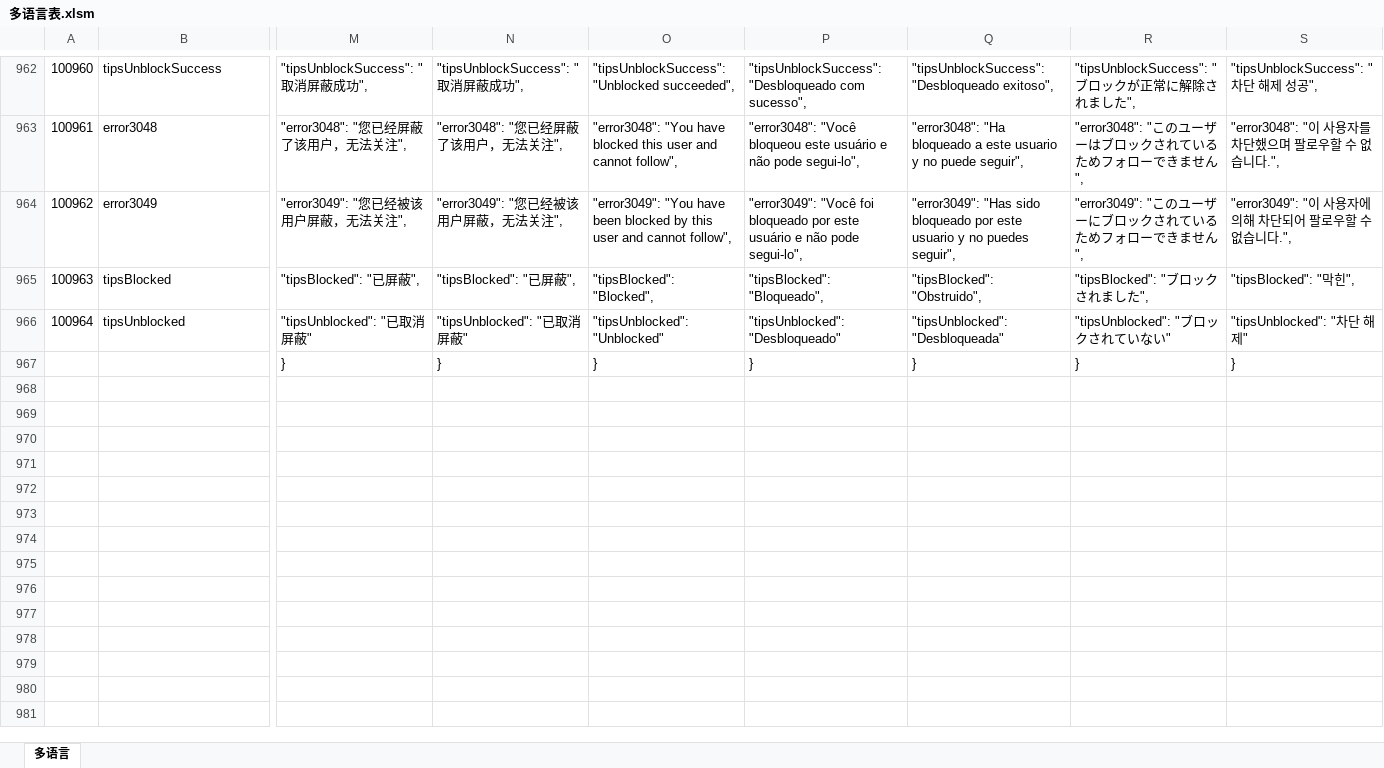
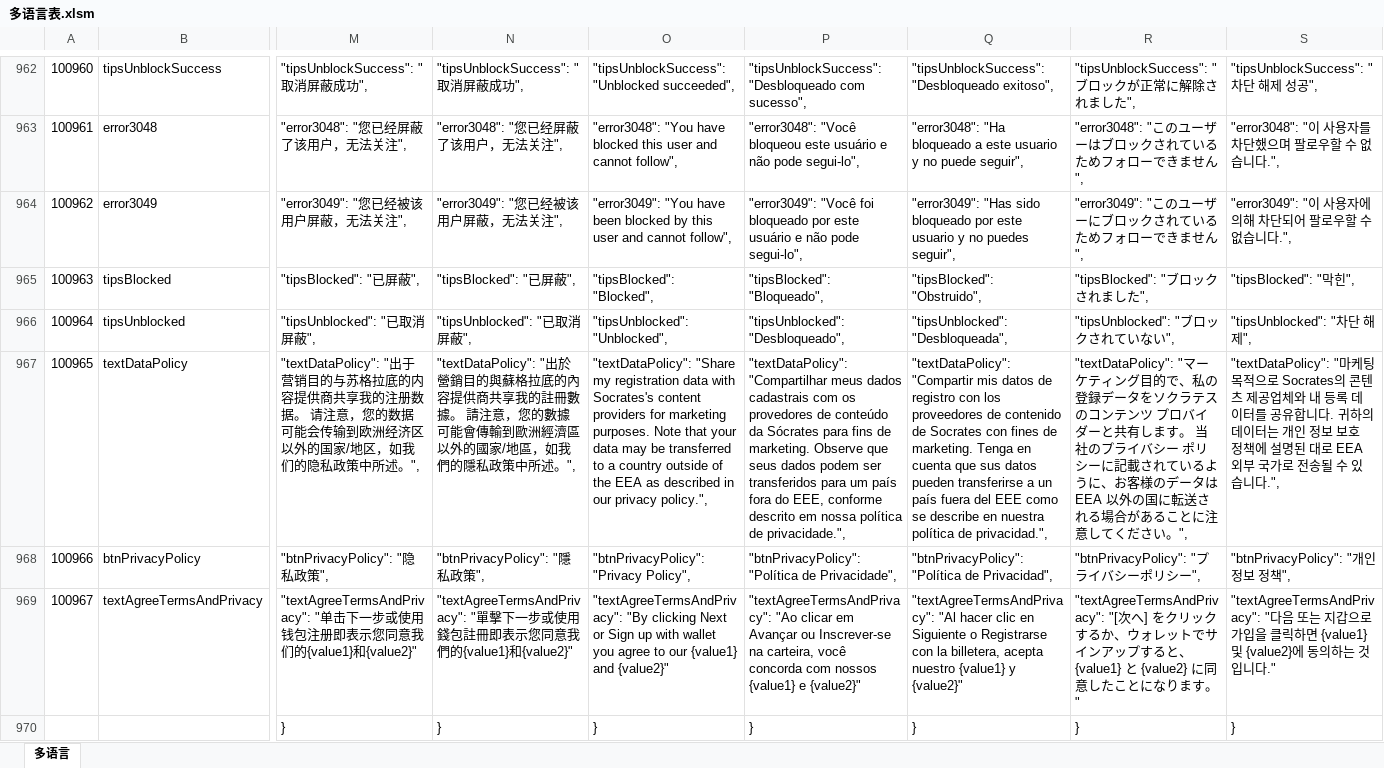
Before and after one commit to liujianyu57/socrates-lang, an Excel workbook: 多语言表.xlsm, sheet 多语言, drawn as a sheet; only a part is shown, gaps mark what is left out; values as stored, in another font and other column widths than the file's, no borders; charts and pictures and conditional formats not drawn; rows hold the shown columns only; the diff covers the shown part only; the diff names each change by its address in the sheet, - before the commit and + after, or states it on an @@ line.

```diff
--- a/多语言表.xlsm (sheet 多语言)
+++ b/多语言表.xlsm (sheet 多语言)
-M966: "tipsUnblocked": "已取消屏蔽"
+M966: "tipsUnblocked": "已取消屏蔽",
-N966: "tipsUnblocked": "已取消屏蔽"
+N966: "tipsUnblocked": "已取消屏蔽",
-O966: "tipsUnblocked": "Unblocked"
+O966: "tipsUnblocked": "Unblocked",
-P966: "tipsUnblocked": "Desbloqueado"
+P966: "tipsUnblocked": "Desbloqueado",
-Q966: "tipsUnblocked": "Desbloqueada"
+Q966: "tipsUnblocked": "Desbloqueada",
-R966: "tipsUnblocked": "ブロックされていない"
+R966: "tipsUnblocked": "ブロックされていない",
-S966: "tipsUnblocked": "차단 해제"
+S966: "tipsUnblocked": "차단 해제",
+row 967: 100965 | textDataPolicy | "textDataPolicy": "出于营销目的与苏格拉底的内容提供商共享我的注册数据。 请注意，您的数据可能会传输到欧洲经济区以外的国家/地区，如我们的隐私政策中所述。", | "textDataPolicy": "出於營銷目的與蘇格拉底的內容提供商共享我的註冊數據。 請注意，您的數據可能會傳輸到歐洲經濟區以外的國家/地區，如我們的隱私政策中所述。", | "textDataPolicy": "Share my registration data with Socrates's content providers for marketing purposes. Note that your data may be transferred to a country outside of the EEA as described in our privacy policy.", | "textDataPolicy": "Compartilhar meus dados cadastrais com os provedores de conteúdo da Sócrates para fins de marketing. Observe que seus dados podem ser transferidos para um país fora do EEE, conforme descrito em nossa política de privacidade.", | "textDataPolicy": "Compartir mis datos de registro con los proveedores de contenido de Socrates con fines de marketing. Tenga en cuenta que sus datos pueden transferirse a un país fuera del EEE como se describe en nuestra política de privacidad.", | "textDataPolicy": "マーケティング目的で、私の登録データをソクラテスのコンテンツ プロバイダーと共有します。 当社のプライバシー ポリシーに記載されているように、お客様のデータは EEA 以外の国に転送される場合があることに注意してください。", | "textDataPolicy": "마케팅 목적으로 Socrates의 콘텐츠 제공업체와 내 등록 데이터를 공유합니다. 귀하의 데이터는 개인 정보 보호 정책에 설명된 대로 EEA 외부 국가로 전송될 수 있습니다.",
+row 968: 100966 | btnPrivacyPolicy | "btnPrivacyPolicy": "隐私政策", | "btnPrivacyPolicy": "隱私政策", | "btnPrivacyPolicy": "Privacy Policy", | "btnPrivacyPolicy": "Política de Privacidade", | "btnPrivacyPolicy": "Política de Privacidad", | "btnPrivacyPolicy": "プライバシーポリシー", | "btnPrivacyPolicy": "개인 정보 정책",
+row 969: 100967 | textAgreeTermsAndPrivacy | "textAgreeTermsAndPrivacy": "单击下一步或使用钱包注册即表示您同意我们的{value1}和{value2}" | "textAgreeTermsAndPrivacy": "單擊下一步或使用錢包註冊即表示您同意我們的{value1}和{value2}" | "textAgreeTermsAndPrivacy": "By clicking Next or Sign up with wallet you agree to our {value1} and {value2}" | "textAgreeTermsAndPrivacy": "Ao clicar em Avançar ou Inscrever-se na carteira, você concorda com nossos {value1} e {value2}" | "textAgreeTermsAndPrivacy": "Al hacer clic en Siguiente o Registrarse con la billetera, acepta nuestro {value1} y {value2}" | "textAgreeTermsAndPrivacy": "[次へ] をクリックするか、ウォレットでサインアップすると、{value1} と {value2} に同意したことになります。" | "textAgreeTermsAndPrivacy": "다음 또는 지갑으로 가입을 클릭하면 {value1} 및 {value2}에 동의하는 것입니다."
```
Also changed, not shown: 2 edited cells elsewhere in this sheet, formulas that keep their value, 9 other files.
